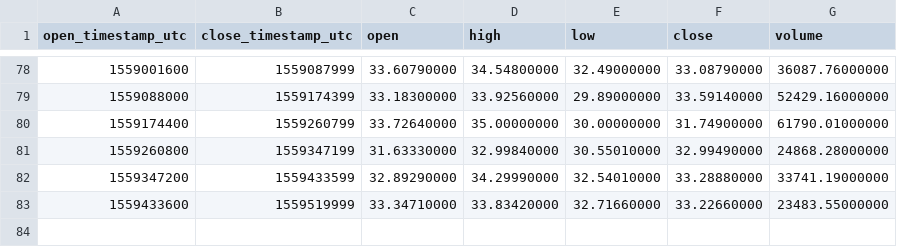
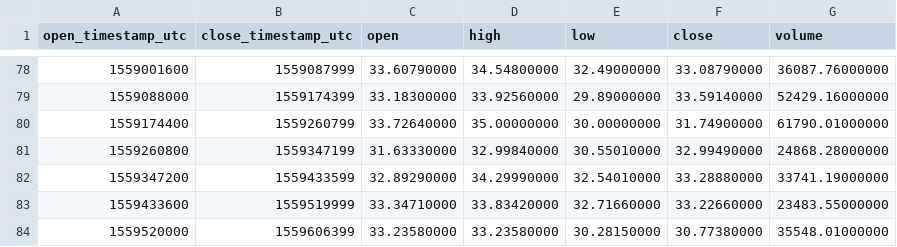
Before and after one commit to cryptobigbro/binance-BNBTUSD, a CSV file: binance-BNBTUSD-1d.csv, drawn as a sheet; only a part is shown, gaps mark what is left out.

```diff
--- a/binance-BNBTUSD-1d.csv
+++ b/binance-BNBTUSD-1d.csv
@@ -83 +83,2 @@ open_timestamp_utc,close_timestamp_utc,open,high,low,close,volume
 1559433600,1559519999,33.34710000,33.83420000,32.71660000,33.22660000,23483.55000000
+1559520000,1559606399,33.23580000,33.23580000,30.28150000,30.77380000,35548.01000000
```
Also changed, not shown: binance-BNBTUSD-1h.csv.
